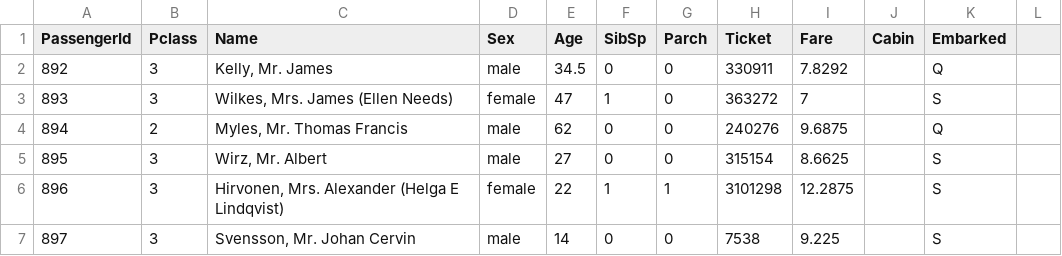
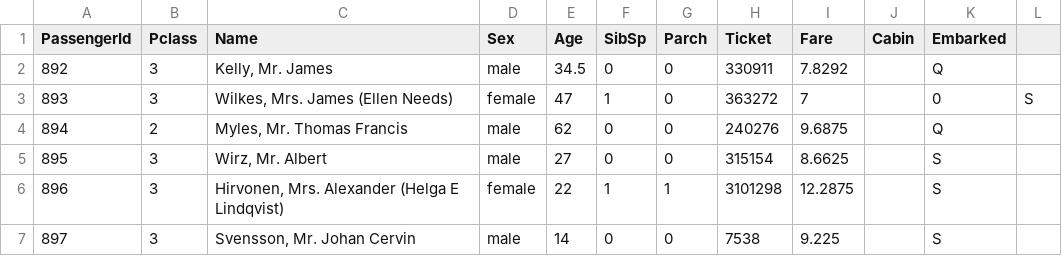
Before and after one commit to asadfgglie/Titanic, a CSV file: Data/test.csv, drawn as a sheet; only a part is shown.

```diff
--- a/Data/test.csv
+++ b/Data/test.csv
@@ -2,3 +2,3 @@ PassengerId,Pclass,Name,Sex,Age,SibSp,Parch,Ticket,Fare,Cabin,Embarked
 892,3,"Kelly, Mr. James",male,34.5,0,0,330911,7.8292,,Q
-893,3,"Wilkes, Mrs. James (Ellen Needs)",female,47,1,0,363272,7,,S
+893,3,"Wilkes, Mrs. James (Ellen Needs)",female,47,1,0,363272,7,,0,S
 894,2,"Myles, Mr. Thomas Francis",male,62,0,0,240276,9.6875,,Q
```
Also changed, not shown: 1 other file.
